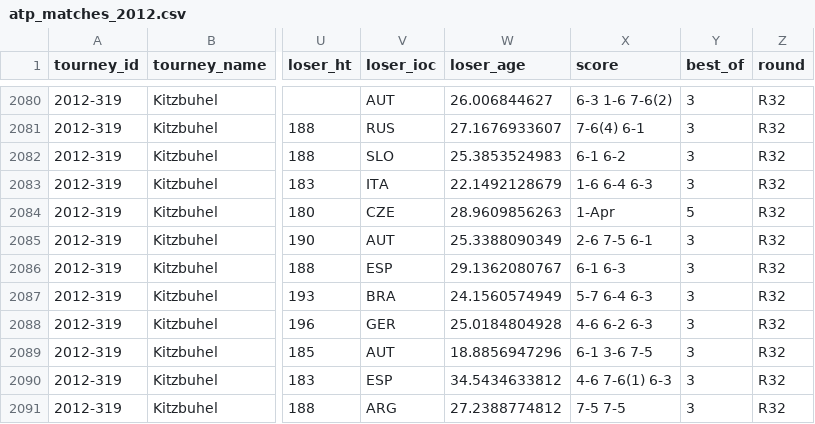
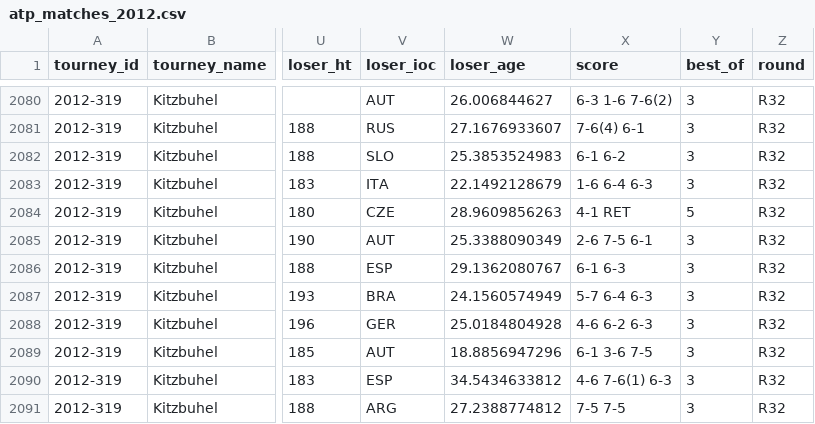
Before and after one commit to JeffSackmann/tennis_atp, a CSV file: atp_matches_2012.csv, drawn as a sheet; only a part is shown, gaps mark what is left out; the diff names each change by its address in the sheet, - before the commit and + after, or states it on an @@ line.

```diff
--- a/atp_matches_2012.csv
+++ b/atp_matches_2012.csv
-X2084 (score): 1-Apr
+X2084 (score): 4-1 RET
```
Also changed, not shown: atp_matches_2000.csv, atp_matches_2001.csv, 10 other files.
